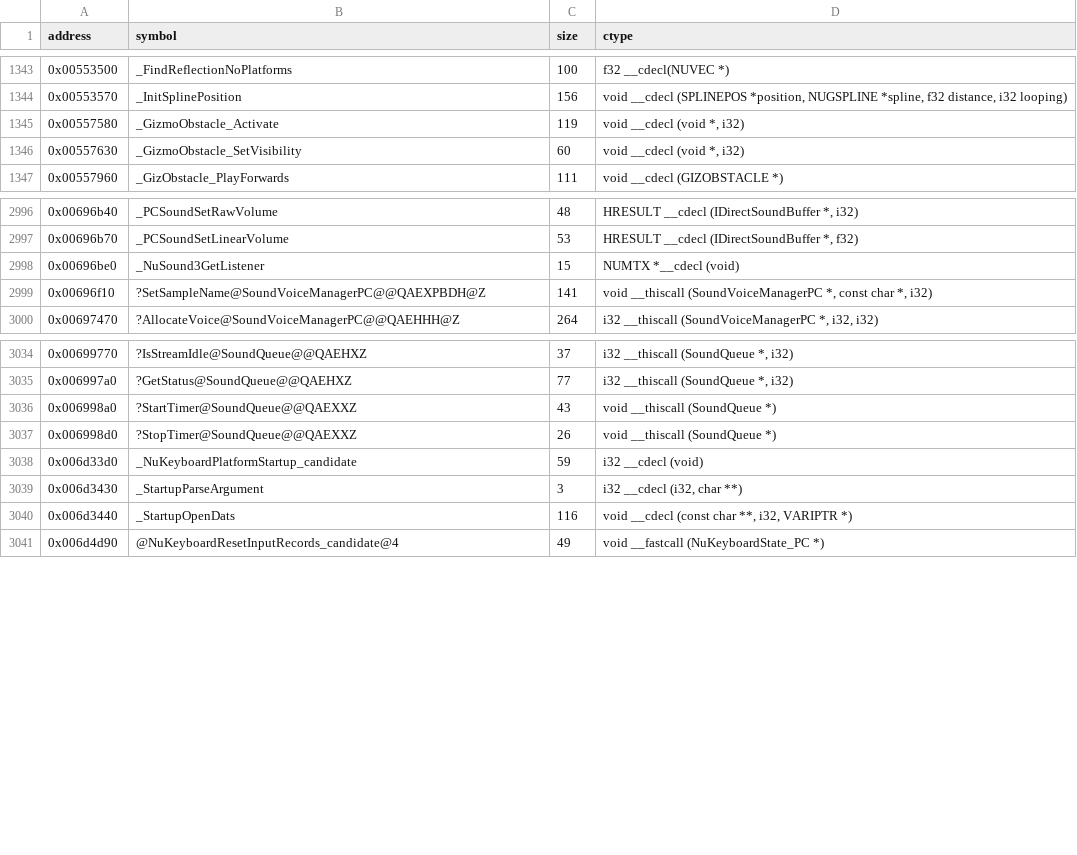
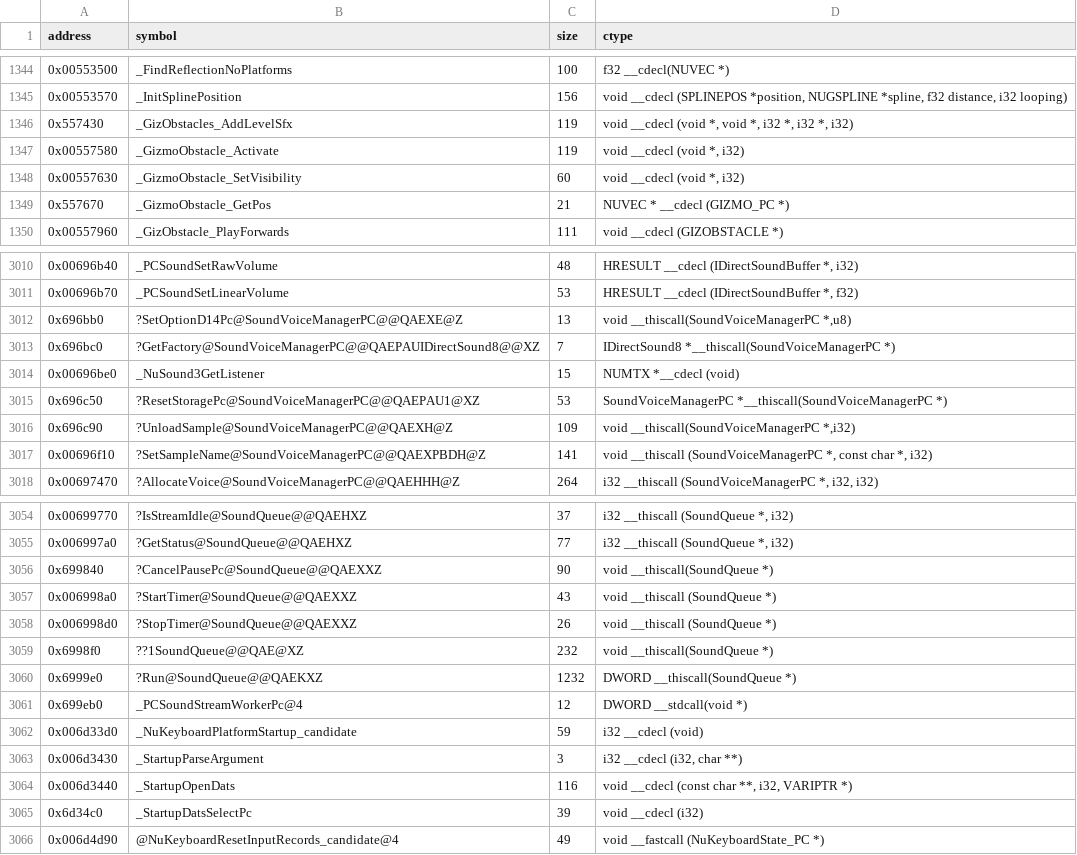
Before and after one commit to opensagadev/saga-pc, a CSV file: config/symbols.csv, drawn as a sheet; only a part is shown, gaps mark what is left out; the diff covers the shown part only.

```diff
--- a/config/symbols.csv
+++ b/config/symbols.csv
@@ -1344,4 +1345,6 @@ address    , symbol                                                         , si
 0x00553570 , _InitSplinePosition                                            , 156   , "void __cdecl (SPLINEPOS *position, NUGSPLINE *spline, f32 distance, i32 looping)"
+0x557430,_GizObstacles_AddLevelSfx,119,"void __cdecl (void *, void *, i32 *, i32 *, i32)"
 0x00557580 , _GizmoObstacle_Activate                                        , 119   , "void __cdecl (void *, i32)"
 0x00557630 , _GizmoObstacle_SetVisibility                                   , 60    , "void __cdecl (void *, i32)"
+0x557670,_GizmoObstacle_GetPos,21,NUVEC * __cdecl (GIZMO_PC *)
 0x00557960 , _GizObstacle_PlayForwards                                      , 111   , void __cdecl (GIZOBSTACLE *)
@@ -2997,3 +3011,7 @@ address    , symbol                                                         , si
 0x00696b70 , _PCSoundSetLinearVolume                                        , 53    , "HRESULT __cdecl (IDirectSoundBuffer *, f32)"
+0x696bb0,?SetOptionD14Pc@SoundVoiceManagerPC@@QAEXE@Z,13,"void __thiscall(SoundVoiceManagerPC *,u8)"
+0x696bc0,?GetFactory@SoundVoiceManagerPC@@QAEPAUIDirectSound8@@XZ,7,IDirectSound8 *__thiscall(SoundVoiceManagerPC *)
 0x00696be0 , _NuSound3GetListener                                           , 15    , NUMTX *__cdecl (void)
+0x696c50,?ResetStoragePc@SoundVoiceManagerPC@@QAEPAU1@XZ,53,SoundVoiceManagerPC *__thiscall(SoundVoiceManagerPC *)
+0x696c90,?UnloadSample@SoundVoiceManagerPC@@QAEXH@Z,109,"void __thiscall(SoundVoiceManagerPC *,i32)"
 0x00696f10 , ?SetSampleName@SoundVoiceManagerPC@@QAEXPBDH@Z                 , 141   , "void __thiscall (SoundVoiceManagerPC *, const char *, i32)"
@@ -3035,4 +3055,8 @@ address    , symbol                                                         , si
 0x006997a0 , ?GetStatus@SoundQueue@@QAEHXZ                                  , 77    , "i32 __thiscall (SoundQueue *, i32)"
+0x699840,?CancelPausePc@SoundQueue@@QAEXXZ,90,void __thiscall(SoundQueue *)
 0x006998a0 , ?StartTimer@SoundQueue@@QAEXXZ                                 , 43    , void __thiscall (SoundQueue *)
 0x006998d0 , ?StopTimer@SoundQueue@@QAEXXZ                                  , 26    , void __thiscall (SoundQueue *)
+0x6998f0,??1SoundQueue@@QAE@XZ,232,void __thiscall(SoundQueue *)
+0x6999e0,?Run@SoundQueue@@QAEKXZ,1232,DWORD __thiscall(SoundQueue *)
+0x699eb0,_PCSoundStreamWorkerPc@4,12,DWORD __stdcall(void *)
 0x006d33d0 , _NuKeyboardPlatformStartup_candidate                           , 59    , i32 __cdecl (void)
@@ -3040,2 +3064,3 @@ address    , symbol                                                         , si
 0x006d3440 , _StartupOpenDats                                               , 116   , "void __cdecl (const char **, i32, VARIPTR *)"
+0x6d34c0,_StartupDatsSelectPc,39,void __cdecl (i32)
 0x006d4d90 , @NuKeyboardResetInputRecords_candidate@4                       , 49    , void __fastcall (NuKeyboardState_PC *)
```
Also changed, not shown: 36 added rows and 11 edited cells elsewhere in this file, 22 other files.
